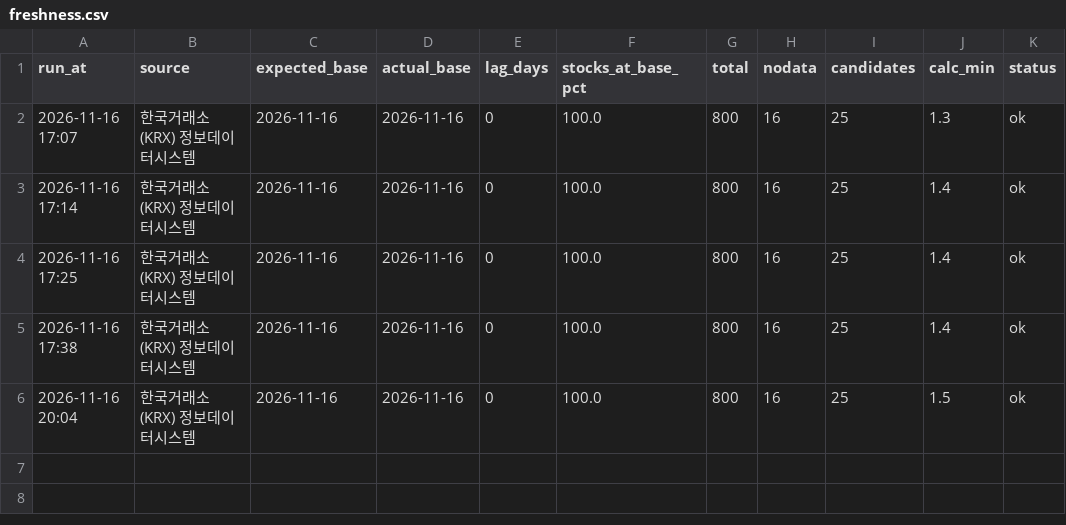
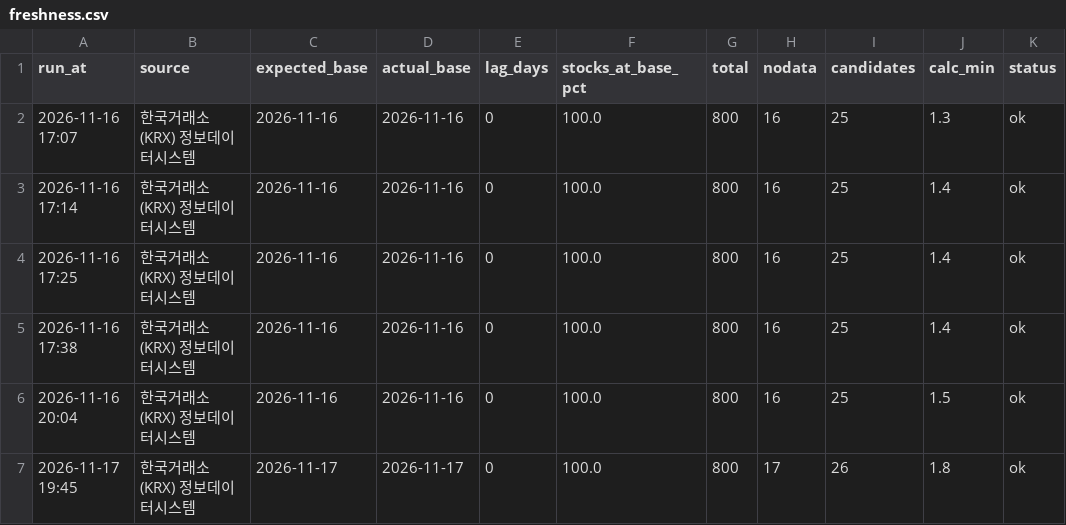
Before and after one commit to coffee611/stock-alarm, a CSV file: history/freshness.csv, drawn as a sheet.

```diff
--- a/history/freshness.csv
+++ b/history/freshness.csv
@@ -6 +6,2 @@
 2026-11-16 20:04,한국거래소(KRX) 정보데이터시스템,2026-11-16,2026-11-16,0,100.0,800,16,25,1.5,ok
+2026-11-17 19:45,한국거래소(KRX) 정보데이터시스템,2026-11-17,2026-11-17,0,100.0,800,17,26,1.8,ok
```
Also changed, not shown: history/alerts.csv, history/amount_compare.csv.
